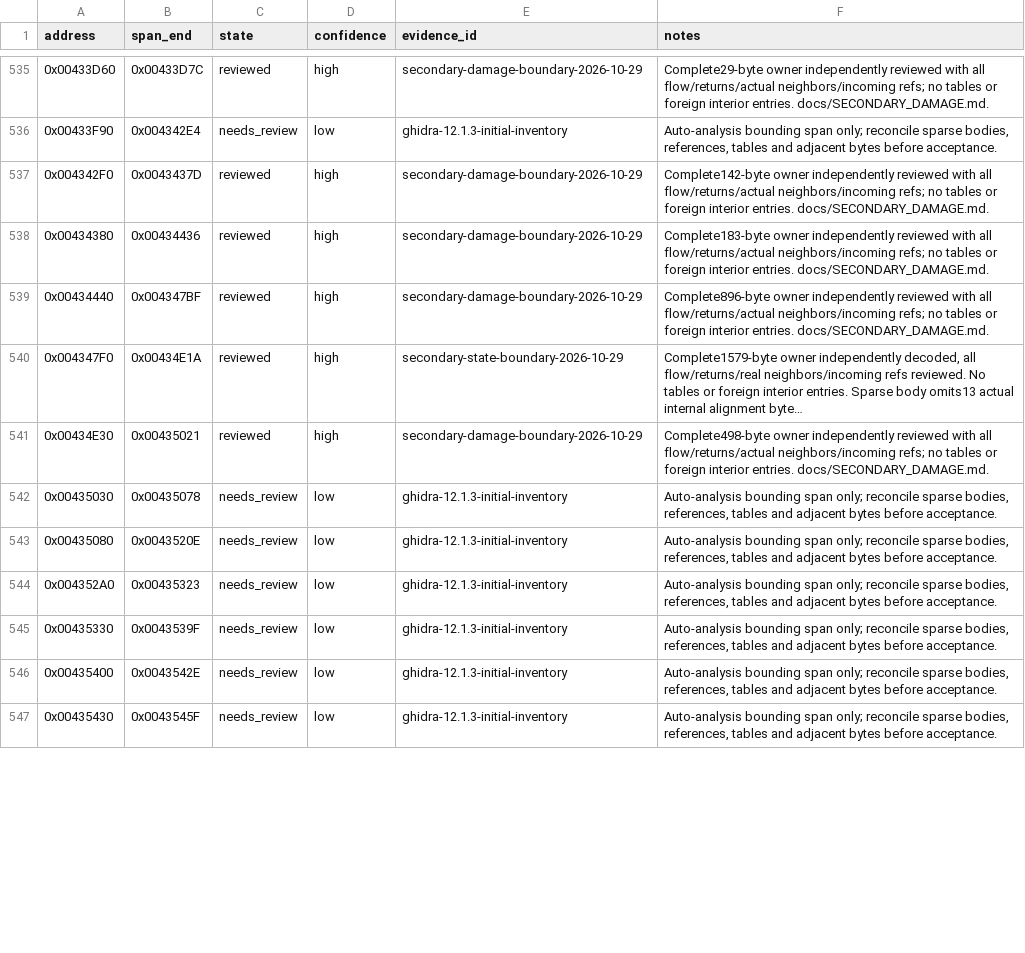
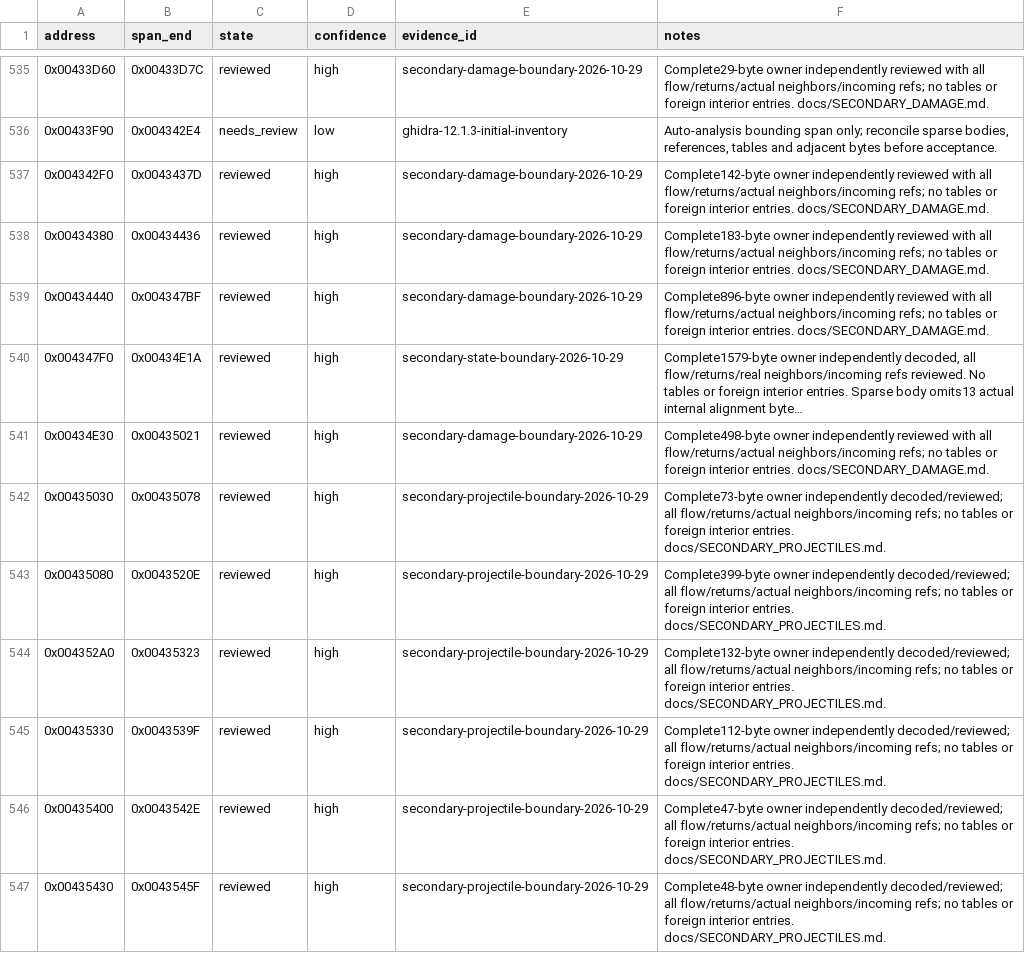
Before and after one commit to N0zoM1z0/th11, a CSV file: config/function-boundaries.csv, drawn as a sheet; only a part is shown, gaps mark what is left out; long unchanged cells end in …; the diff covers the shown part only.

Commit message:
gpt-6.1-sol: reconstruct projectile updates and close three math owners

```diff
--- a/config/function-boundaries.csv
+++ b/config/function-boundaries.csv
@@ -541,7 +541,7 @@ address,span_end,state,confidence,evidence_id,notes
 0x00434E30,0x00435021,reviewed,high,secondary-damage-boundary-2026-10-29,Complete498-byte owner independently reviewed with all flow/returns/actual neighbors/incoming refs; no tables or foreign interior entries. docs/SECONDARY_DAMAGE.md.
-0x00435030,0x00435078,needs_review,low,ghidra-12.1.3-initial-inventory,"Auto-analysis bounding span only; reconcile sparse bodies, references, tables and adjacent bytes before acceptance."
-0x00435080,0x0043520E,needs_review,low,ghidra-12.1.3-initial-inventory,"Auto-analysis bounding span only; reconcile sparse bodies, references, tables and adjacent bytes before acceptance."
-0x004352A0,0x00435323,needs_review,low,ghidra-12.1.3-initial-inventory,"Auto-analysis bounding span only; reconcile sparse bodies, references, tables and adjacent bytes before acceptance."
-0x00435330,0x0043539F,needs_review,low,ghidra-12.1.3-initial-inventory,"Auto-analysis bounding span only; reconcile sparse bodies, references, tables and adjacent bytes before acceptance."
-0x00435400,0x0043542E,needs_review,low,ghidra-12.1.3-initial-inventory,"Auto-analysis bounding span only; reconcile sparse bodies, references, tables and adjacent bytes before acceptance."
-0x00435430,0x0043545F,needs_review,low,ghidra-12.1.3-initial-inventory,"Auto-analysis bounding span only; reconcile sparse bodies, references, tables and adjacent bytes before acceptance."
+0x00435030,0x00435078,reviewed,high,secondary-projectile-boundary-2026-10-29,Complete73-byte owner independently decoded/reviewed; all flow/returns/actual neighbors/incoming refs; no tables or foreign interior entries. docs/SECONDARY_PROJECTILES.md.
+0x00435080,0x0043520E,reviewed,high,secondary-projectile-boundary-2026-10-29,Complete399-byte owner independently decoded/reviewed; all flow/returns/actual neighbors/incoming refs; no tables or foreign interior entries. docs/SECONDARY_PROJECTILES.md.
+0x004352A0,0x00435323,reviewed,high,secondary-projectile-boundary-2026-10-29,Complete132-byte owner independently decoded/reviewed; all flow/returns/actual neighbors/incoming refs; no tables or foreign interior entries. docs/SECONDARY_PROJECTILES.md.
+0x00435330,0x0043539F,reviewed,high,secondary-projectile-boundary-2026-10-29,Complete112-byte owner independently decoded/reviewed; all flow/returns/actual neighbors/incoming refs; no tables or foreign interior entries. docs/SECONDARY_PROJECTILES.md.
+0x00435400,0x0043542E,reviewed,high,secondary-projectile-boundary-2026-10-29,Complete47-byte owner independently decoded/reviewed; all flow/returns/actual neighbors/incoming refs; no tables or foreign interior entries. docs/SECONDARY_PROJECTILES.md.
+0x00435430,0x0043545F,reviewed,high,secondary-projectile-boundary-2026-10-29,Complete48-byte owner independently decoded/reviewed; all flow/returns/actual neighbors/incoming refs; no tables or foreign interior entries. docs/SECONDARY_PROJECTILES.md.
```
Also changed, not shown: 1 added row and 48 edited cells elsewhere in this file, config/function-origins.csv, config/implemented.csv, 18 other files.
